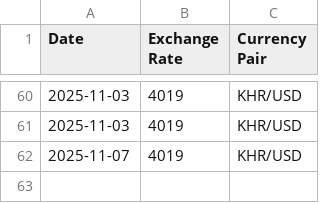
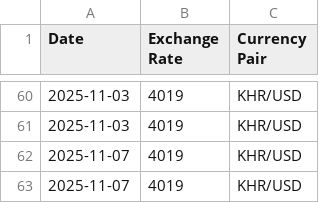
Before and after one commit to PostSeyha/exchangerate, a CSV file: data/ExchangeRate.csv, drawn as a sheet; only a part is shown, gaps mark what is left out.

```diff
--- a/data/ExchangeRate.csv
+++ b/data/ExchangeRate.csv
@@ -62 +62,2 @@ Date,Exchange Rate,Currency Pair
 2025-11-07,4019,KHR/USD
+2025-11-07,4019,KHR/USD
```
